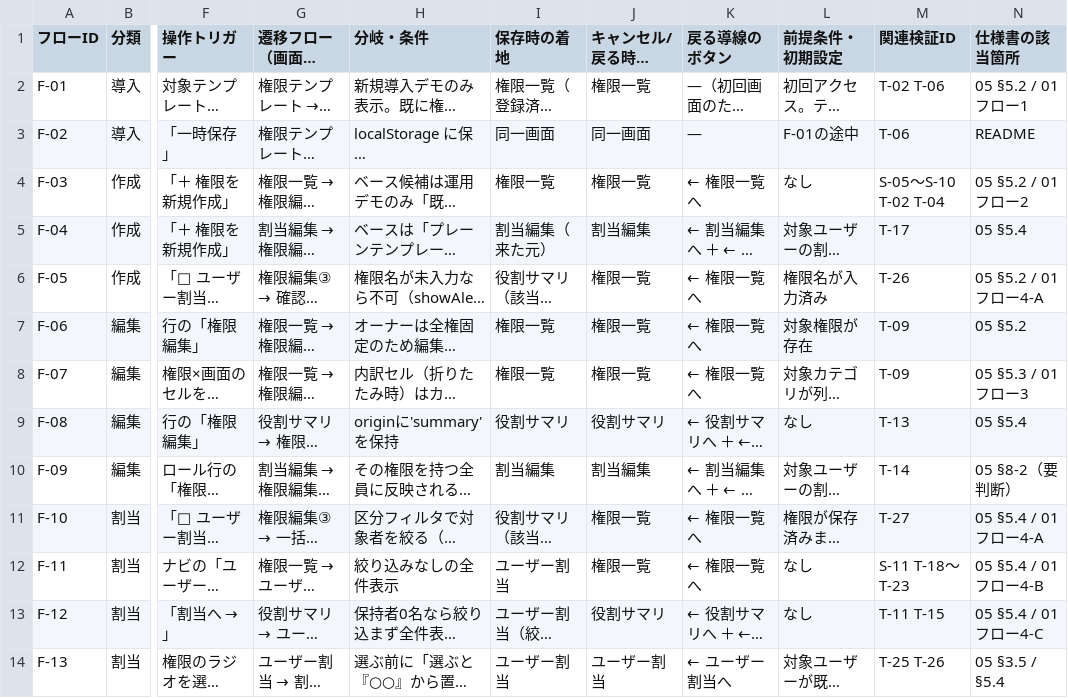
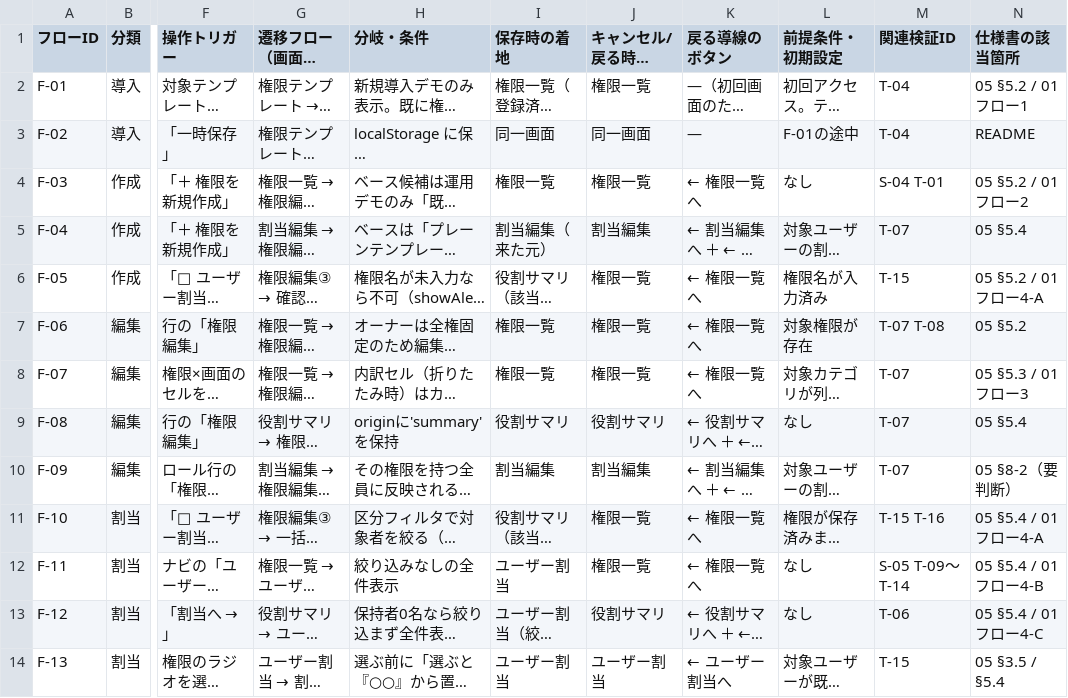
Before and after one commit to suguru789987/rakmy-permission-mock, a TSV file: 20260803_09_権限設定_ケース別遷移フロー.tsv, drawn as a sheet; only a part is shown, gaps mark what is left out; long unchanged cells end in …; the diff covers the shown part only; the diff names each change by its address in the sheet, - before the commit and + after, or states it on an @@ line.

```diff
--- a/20260803_09_権限設定_ケース別遷移フロー.tsv
+++ b/20260803_09_権限設定_ケース別遷移フロー.tsv
-M2 (関連検証ID): T-02 T-06
+M2 (関連検証ID): T-04
-M3 (関連検証ID): T-06
+M3 (関連検証ID): T-04
-M4 (関連検証ID): S-05〜S-10 T-02 T-04
+M4 (関連検証ID): S-04 T-01
-M5 (関連検証ID): T-17
+M5 (関連検証ID): T-07
-M6 (関連検証ID): T-26
+M6 (関連検証ID): T-15
-M7 (関連検証ID): T-09
+M7 (関連検証ID): T-07 T-08
-M8 (関連検証ID): T-09
+M8 (関連検証ID): T-07
-M9 (関連検証ID): T-13
+M9 (関連検証ID): T-07
-M10 (関連検証ID): T-14
+M10 (関連検証ID): T-07
-M11 (関連検証ID): T-27
+M11 (関連検証ID): T-15 T-16
-M12 (関連検証ID): S-11 T-18〜T-23
+M12 (関連検証ID): S-05 T-09〜T-14
-M13 (関連検証ID): T-11 T-15
+M13 (関連検証ID): T-06
-M14 (関連検証ID): T-25 T-26
+M14 (関連検証ID): T-15
```
Also changed, not shown: 13 edited cells elsewhere in this file, 20260803_06_権限設定_受入条件表_PdM引継.tsv, 3 other files.
